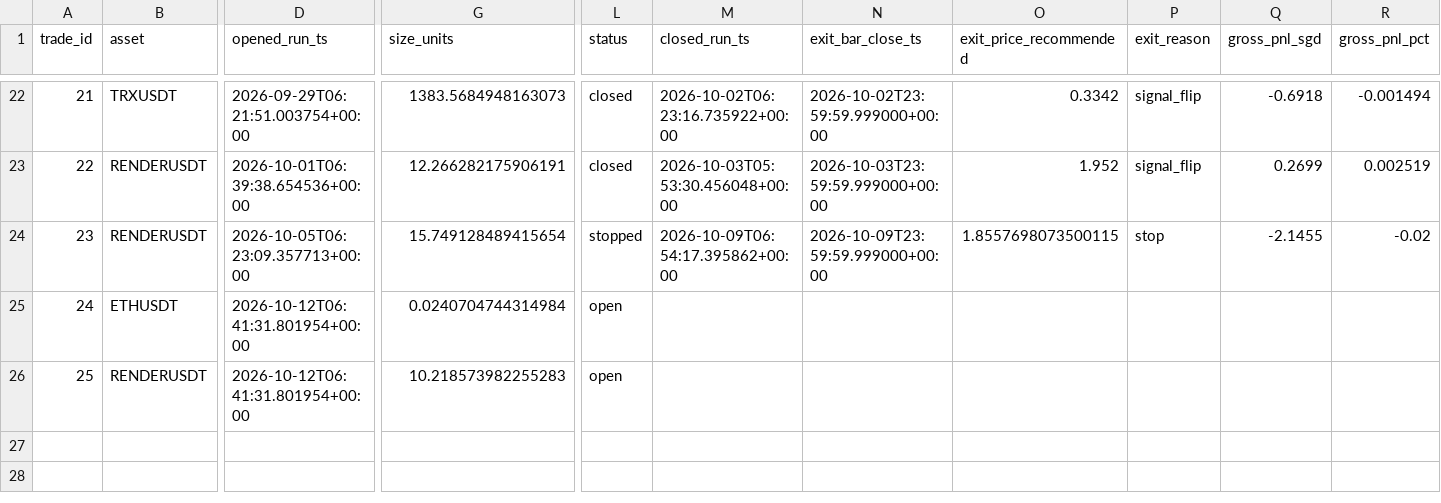
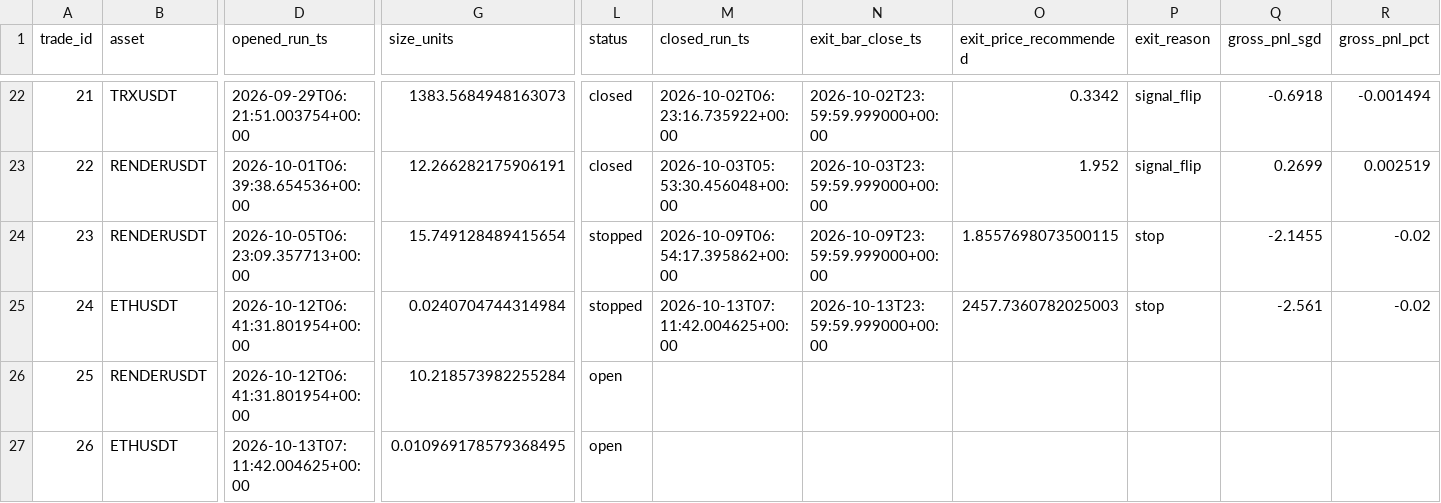
Before and after one commit to Matthew-Kurniawan/crypto-paper-trade, a CSV file: data/processed/live/paper_trade_journal.csv, drawn as a sheet; only a part is shown, gaps mark what is left out; rows hold the shown columns only; the diff names each change by its address in the sheet, - before the commit and + after, or states it on an @@ line.

```diff
--- a/data/processed/live/paper_trade_journal.csv
+++ b/data/processed/live/paper_trade_journal.csv
-L25 (status): open
+L25 (status): stopped
-M25 (closed_run_ts): (empty)
+M25 (closed_run_ts): 2026-10-13T07:11:42.004625+00:00
-N25 (exit_bar_close_ts): (empty)
+N25 (exit_bar_close_ts): 2026-10-13T23:59:59.999000+00:00
-O25 (exit_price_recommended): (empty)
+O25 (exit_price_recommended): 2457.7360782025003
-P25 (exit_reason): (empty)
+P25 (exit_reason): stop
-Q25 (gross_pnl_sgd): (empty)
+Q25 (gross_pnl_sgd): -2.561
-R25 (gross_pnl_pct): (empty)
+R25 (gross_pnl_pct): -0.02
-G26 (size_units): 10.218573982255283
+G26 (size_units): 10.218573982255284
+row 27: 26 | ETHUSDT | 2026-10-13T07:11:42.004625+00:00 | 0.010969178579368495 | open
```
Also changed, not shown: data/processed/live/decisions_log.csv, 5 other files.
